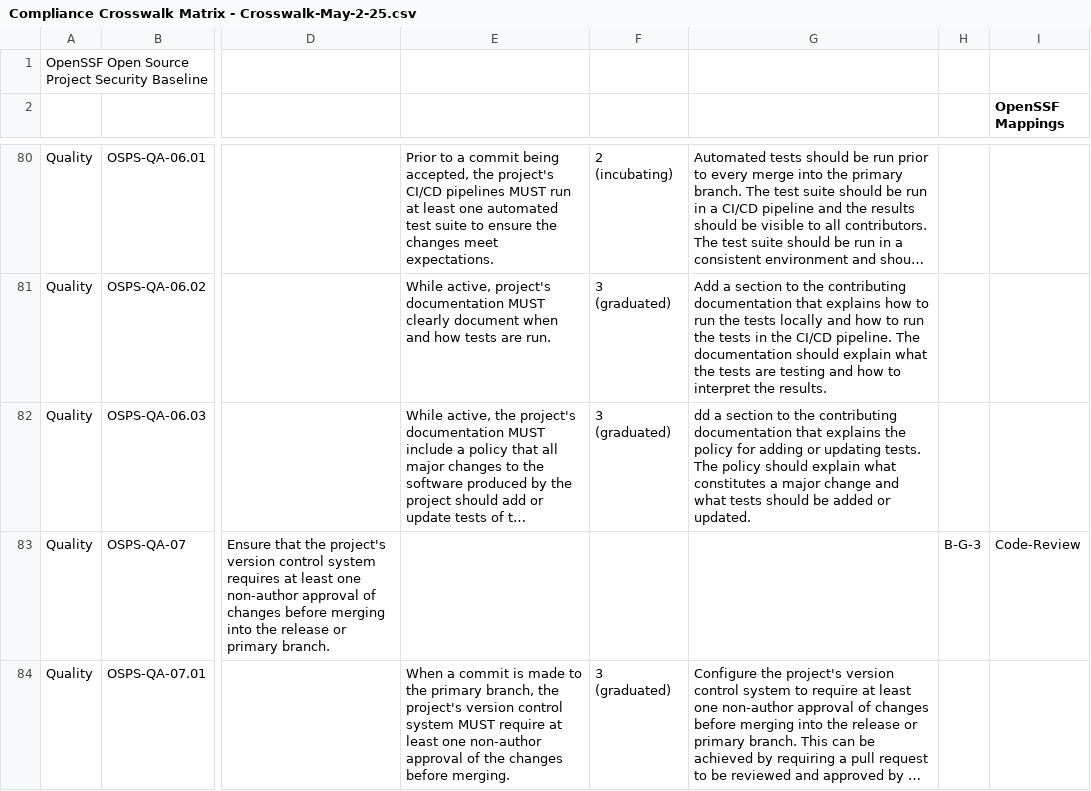
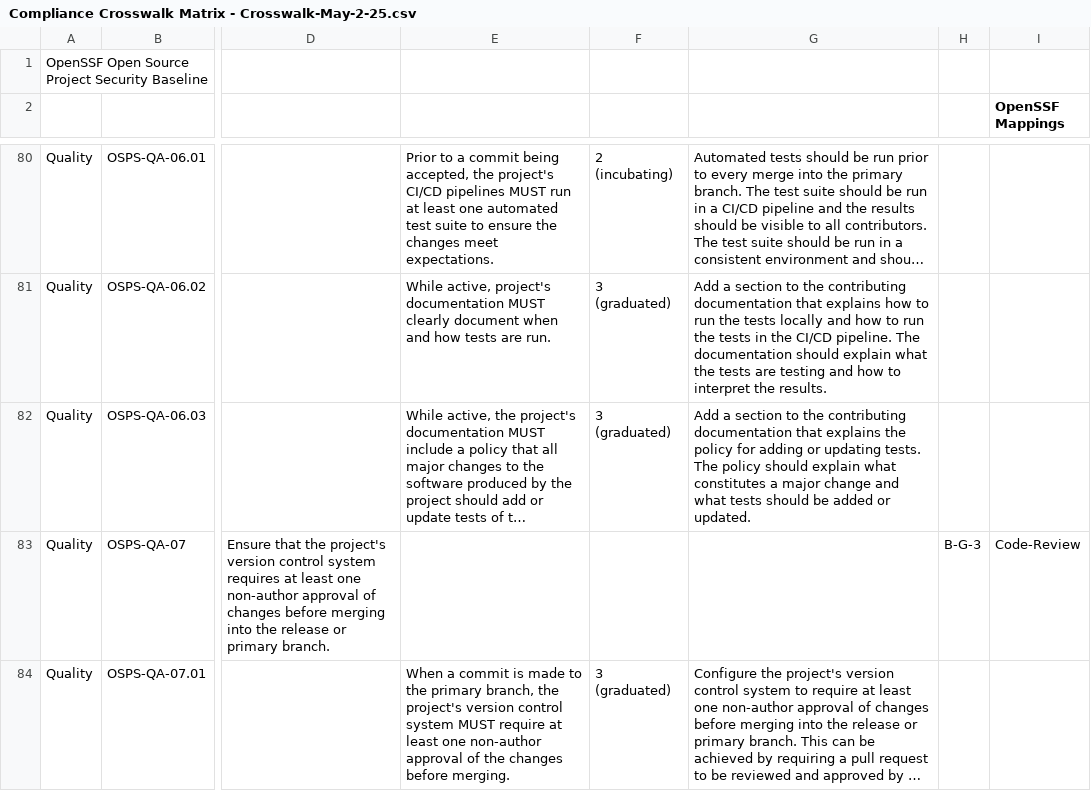
Before and after one commit to ossf/security-baseline, a CSV file: docs/Compliance Crosswalk Matrix - Crosswalk-May-2-25.csv, drawn as a sheet; only a part is shown, gaps mark what is left out; long unchanged cells end in …; the diff covers the shown part only; the diff names each change by its address in the sheet, - before the commit and + after, or states it on an @@ line.

```diff
--- a/docs/Compliance Crosswalk Matrix - Crosswalk-May-2-25.csv
+++ b/docs/Compliance Crosswalk Matrix - Crosswalk-May-2-25.csv
-G82: dd a section…
+G82: Add a section…
```
Also changed, not shown: 10 edited cells elsewhere in this file.
